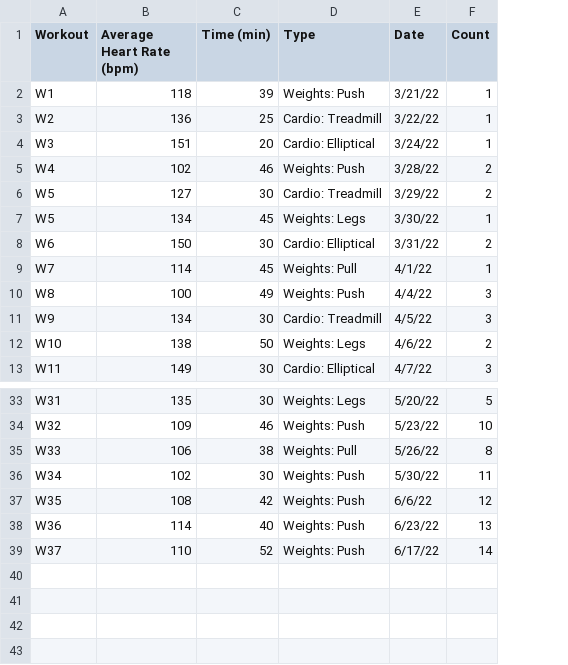
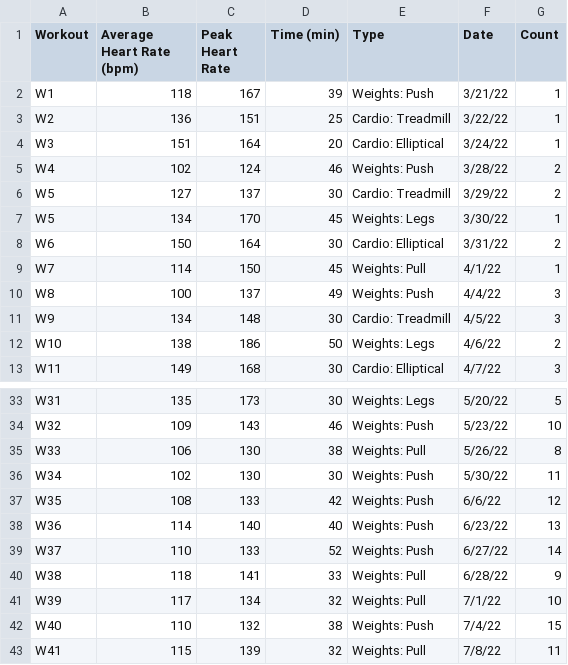
Before and after one commit to Leroez/Heart-Rate-Test, a CSV file: HRTest.csv, drawn as a sheet; only a part is shown, gaps mark what is left out; addresses are those after the commit; the diff names each change by its address in the sheet, - before the commit and + after, or states it on an @@ line.

Commit message:
Update HRTest.csv

```diff
--- a/HRTest.csv
+++ b/HRTest.csv
+column C (Peak Heart Rate), rows 2-13: 167 | 151 | 164 | 124 | 137 | 170 | 164 | 150 | 137 | 148 | 186 | 168; rows 33-39: 173 | 143 | 130 | 130 | 133 | 140 | 133
-F39 (Date): 6/17/22
+F39 (Date): 6/27/22
+row 40: W38 | 118 | 141 | 33 | Weights: Pull | 6/28/22 | 9
+row 41: W39 | 117 | 134 | 32 | Weights: Pull | 7/1/22 | 10
+row 42: W40 | 110 | 132 | 38 | Weights: Push | 7/4/22 | 15
+row 43: W41 | 115 | 139 | 32 | Weights: Pull | 7/8/22 | 11
```
